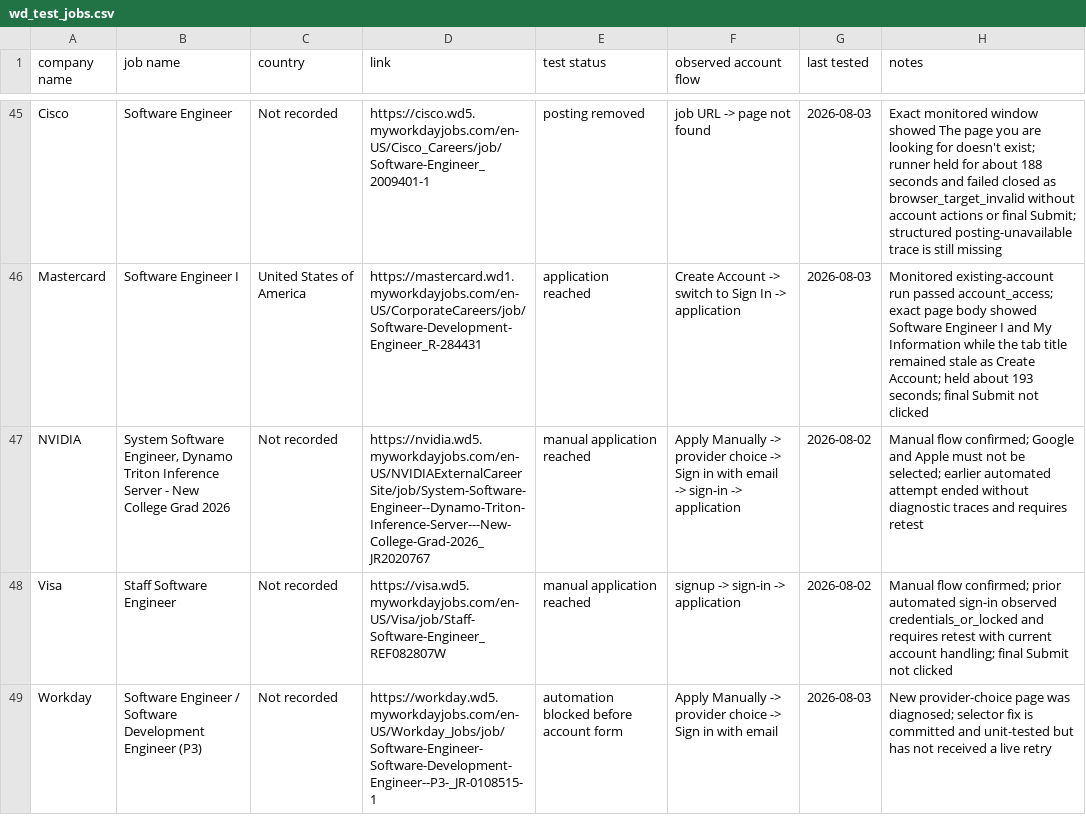
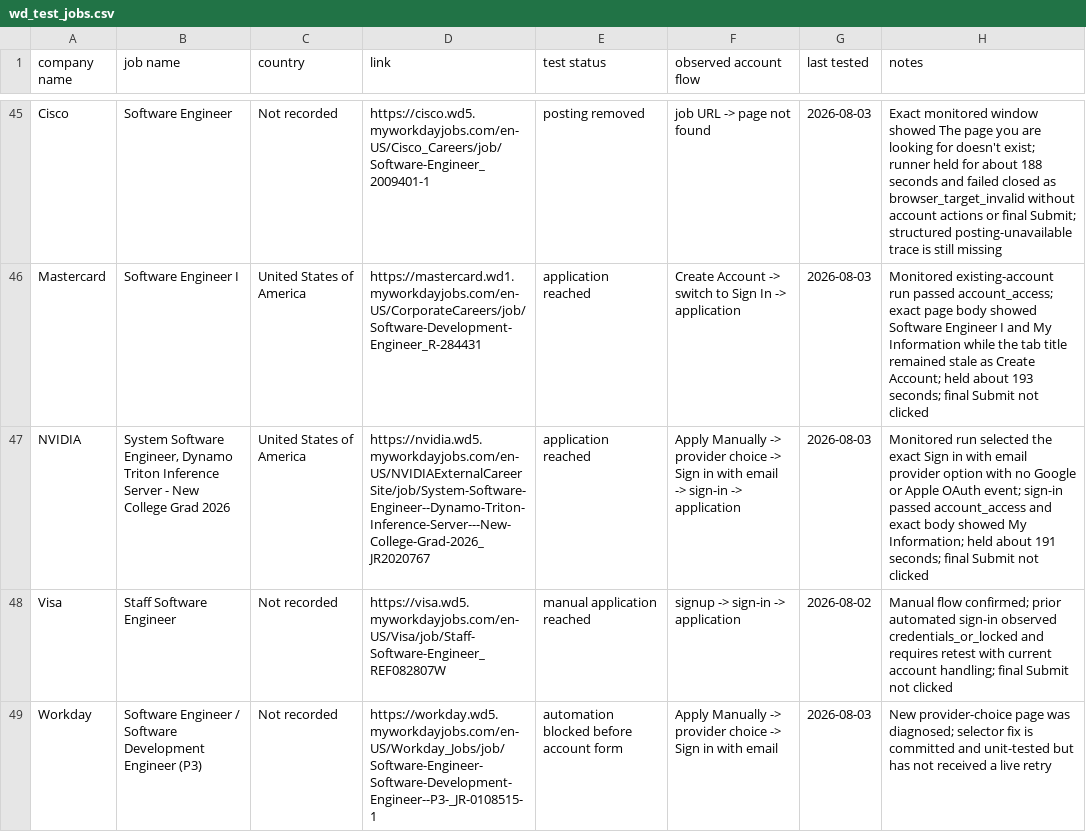
Before and after one commit to Micsushi/hunt, a CSV file: wd_test_jobs.csv, drawn as a sheet; only a part is shown, gaps mark what is left out; the diff names each change by its address in the sheet, - before the commit and + after, or states it on an @@ line.

Commit message:
Record NVIDIA email sign-in proof

```diff
--- a/wd_test_jobs.csv
+++ b/wd_test_jobs.csv
-C47 (country): Not recorded
+C47 (country): United States of America
-E47 (test status): manual application reached
+E47 (test status): application reached
-G47 (last tested): 2026-08-02
+G47 (last tested): 2026-08-03
-H47 (notes): Manual flow confirmed; Google and Apple must not be selected; earlier automated attempt ended without diagnostic traces and requires retest
+H47 (notes): Monitored run selected the exact Sign in with email provider option with no Google or Apple OAuth event; sign-in passed account_access and exact body showed My Information; held about 191 seconds; final Submit not clicked
```
